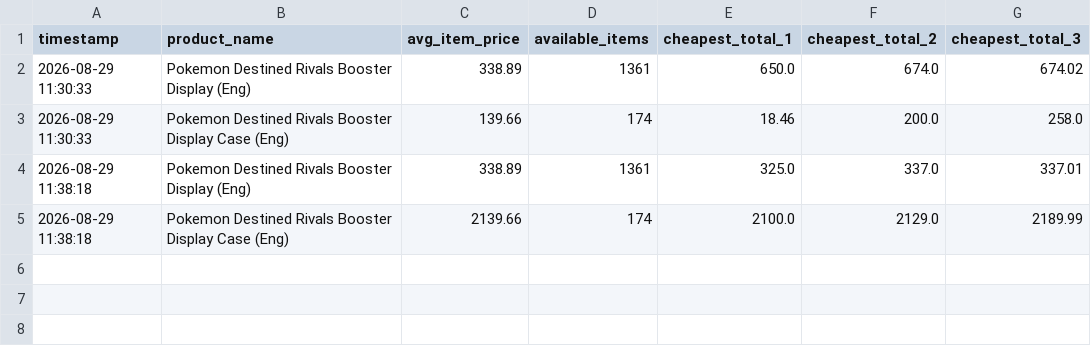
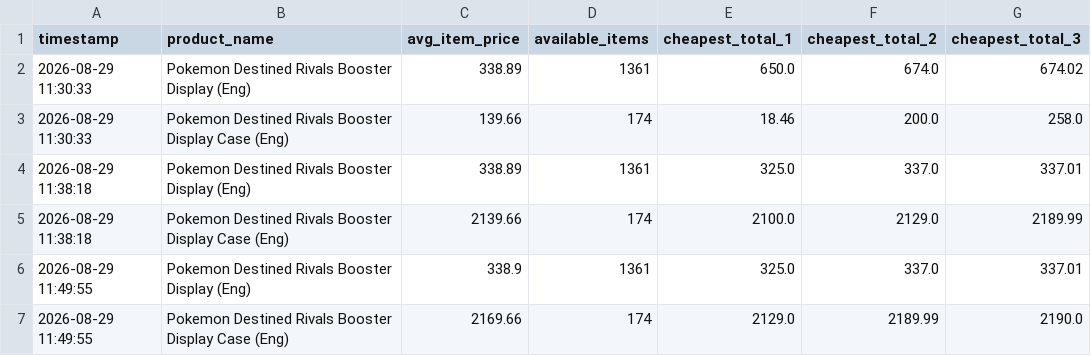
Before and after one commit to paul31e/cardmarket-tracker_v3, a CSV file: data/data.csv, drawn as a sheet; the diff names each change by its address in the sheet, - before the commit and + after, or states it on an @@ line.

```diff
--- a/data/data.csv
+++ b/data/data.csv
+row 6: 2026-08-29 11:49:55 | Pokemon Destined Rivals Booster Display (Eng) | 338.9 | 1361 | 325.0 | 337.0 | 337.01
+row 7: 2026-08-29 11:49:55 | Pokemon Destined Rivals Booster Display Case (Eng) | 2169.66 | 174 | 2129.0 | 2189.99 | 2190.0
```
